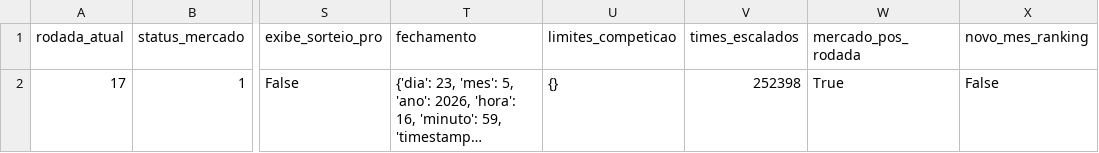
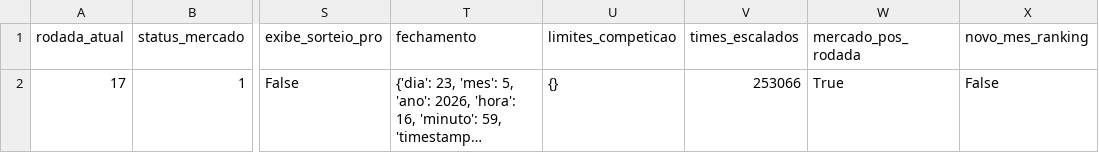
Before and after one commit to FilipeNamorato/extracaoCartola, a CSV file: docs/data/current/status.csv, drawn as a sheet; only a part is shown, gaps mark what is left out; long unchanged cells end in …; the diff names each change by its address in the sheet, - before the commit and + after, or states it on an @@ line.

```diff
--- a/docs/data/current/status.csv
+++ b/docs/data/current/status.csv
-V2 (times_escalados): 252398
+V2 (times_escalados): 253066
```
Also changed, not shown: docs/data/current/atletas.csv, docs/data/current/log.csv, 7 other files.
